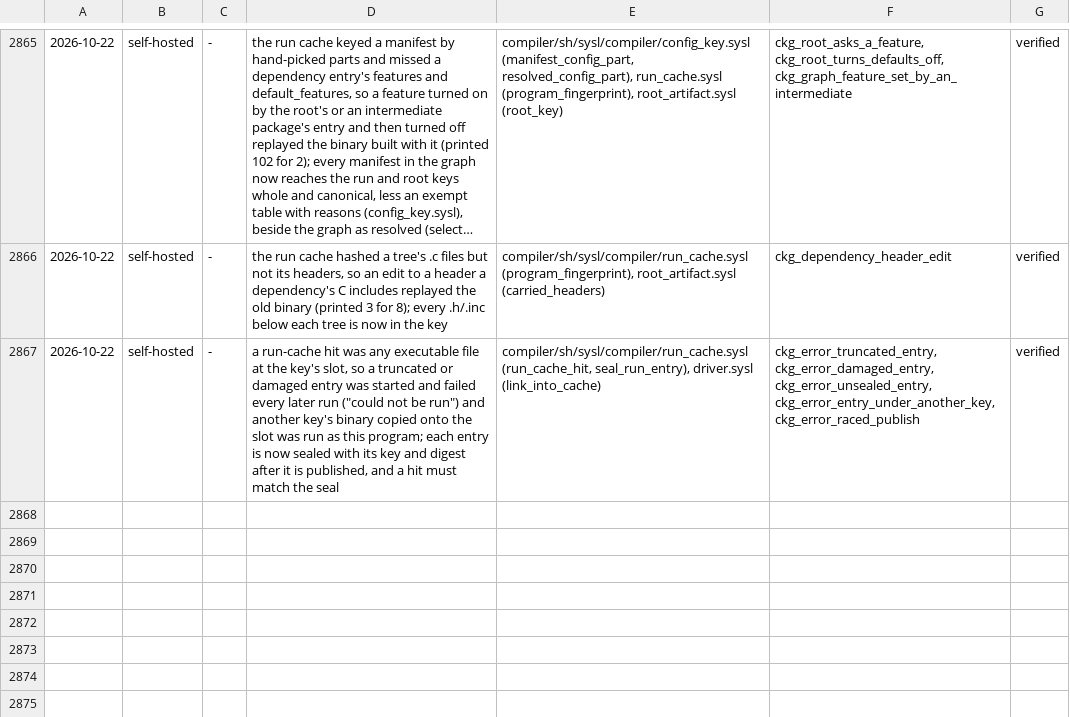
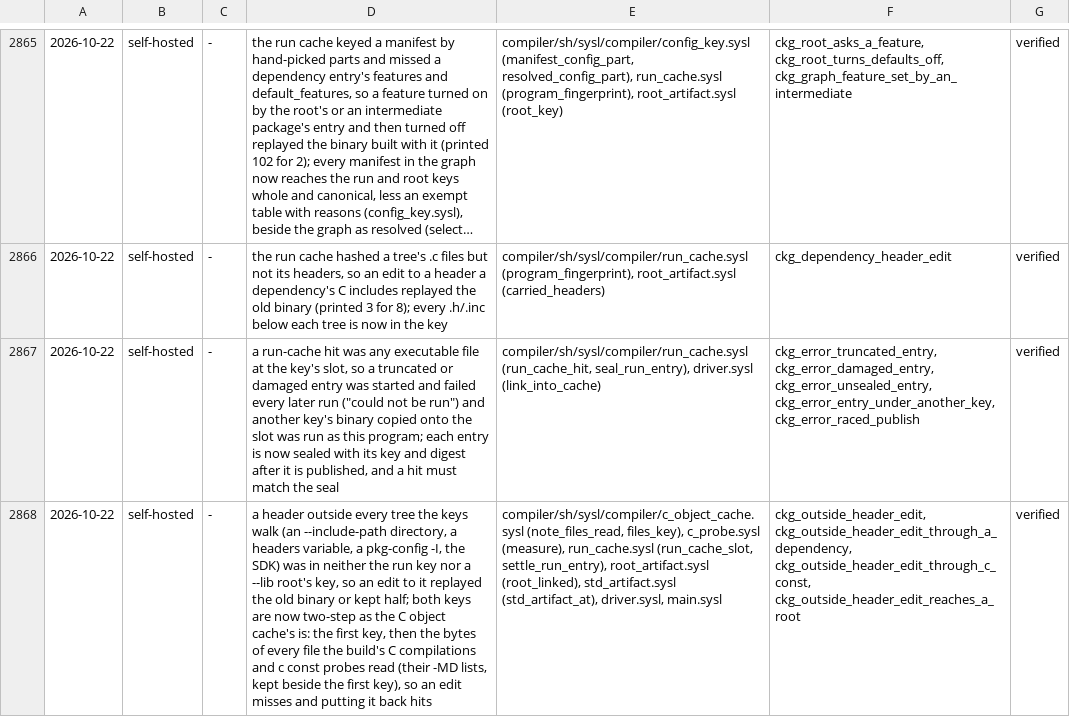
Before and after one commit to sysl-lang/sysl, a TSV file: scripts/fix_tests.tsv, drawn as a sheet; only a part is shown, gaps mark what is left out; long unchanged cells end in …; the diff names each change by its address in the sheet, - before the commit and + after, or states it on an @@ line.

Commit message:
Key the run and root caches on every file the build's C read
A header outside every tree the keys walk -- an --include-path
directory, a package's headers variable, a pkg-config -I, the SDK --
was in neither key, so editing it replayed the old binary or kept half.

Both keys are now two-step, as the C object cache's is: the first key,
then the bytes of every file the build's C compilations and c const
probes read (their -MD lists, recorded for objects compiled and taken
from the cache alike). The list is kept beside the first key; the
program or kept half sits under the second. An edit misses, putting it
back hits the first text's entry, and a listed file that is gone is a
miss. What building the standard module reads is taken back off the
list, since that artifact is keyed on its own. The test list is written
beside the binary's path rather than looked up by key.

```diff
--- a/scripts/fix_tests.tsv
+++ b/scripts/fix_tests.tsv
+row 2868: 2026-10-22 | self-hosted | - | a header outside every tree the keys walk (an --include-path directory, a headers variable, a pkg-config -I, the SDK) was in neither the run key nor a --lib root's key, so an edit to it replayed the old binary or kept half; both keys are now two-step as the C object cache's is: the first key, then the bytes of every file the build's C compilations and c const probes read (their -MD lists, kept beside the first key), so an edit misses and putting it back hits | compiler/sh/sysl/compiler/c_object_cache.sysl (note_files_read, files_key), c_probe.sysl (measure), run_cache.sysl (run_cache_slot, settle_run_entry), root_artifact.sysl (root_linked), std_artifact.sysl (std_artifact_at), driver.sysl, main.sysl | ckg_outside_header_edit, ckg_outside_header_edit_through_a_dependency, ckg_outside_header_edit_through_c_const, ckg_outside_header_edit_reaches_a_root | verified
```
Also changed, not shown: 14 other files.
